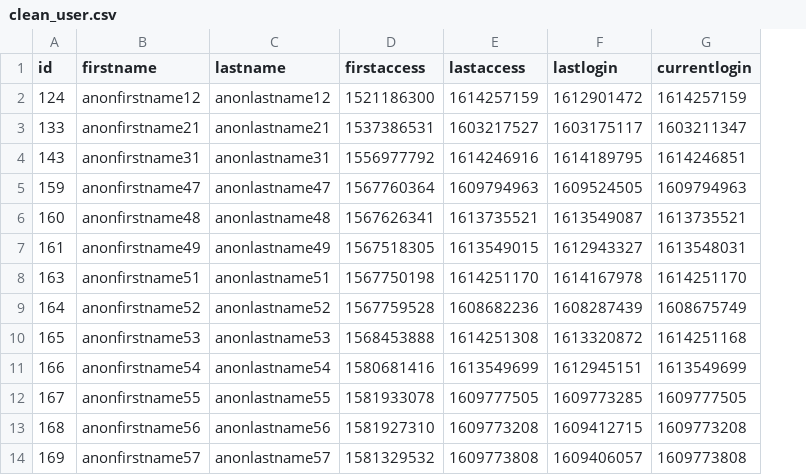
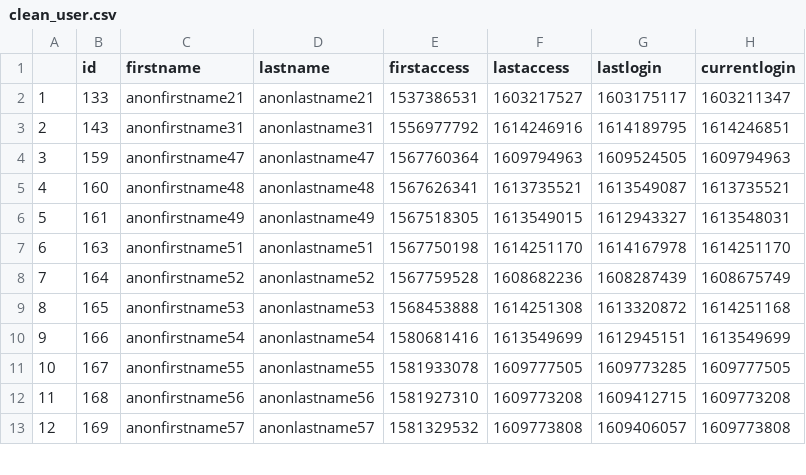
Before and after one commit to JanaFriese/FP2021, a CSV file: CourseData/clean_user.csv, drawn as a sheet; only a part is shown; removed rows and columns are numbered as before the commit, all else as after; the diff names each change by its address in the sheet, - before the commit and + after, or states it on an @@ line.

```diff
--- a/CourseData/clean_user.csv
+++ b/CourseData/clean_user.csv
+column A, rows 2-13: 1 | 2 | 3 | 4 | 5 | 6 | 7 | 8 | 9 | 10 | 11 | 12
-row 2: 124 | anonfirstname12 | anonlastname12 | 1521186300 | 1614257159 | 1612901472 | 1614257159
```
Also changed, not shown: CourseData/cleanrow_assign_grades_s3.csv, CourseData/cleanrow_assign_submission.csv.
